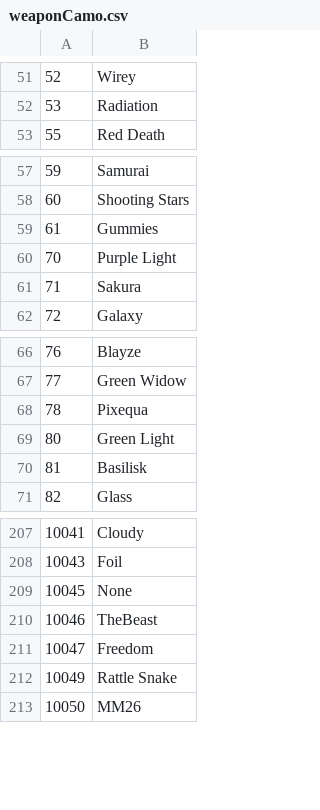
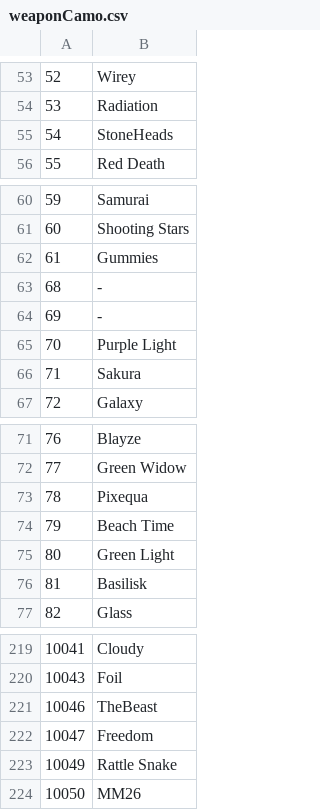
Before and after one commit to Wyze00/Forward-Assault-Marketplace, a CSV file: data/weaponCamo.csv, drawn as a sheet; only a part is shown, gaps mark what is left out; the diff covers the shown part only.

```diff
--- a/data/weaponCamo.csv
+++ b/data/weaponCamo.csv
@@ -52,2 +54,3 @@
 53,Radiation
+54,StoneHeads
 55,Red Death
@@ -59,2 +62,4 @@
 61,Gummies
+68,-
+69,-
 70,Purple Light
@@ -68,2 +73,3 @@
 78,Pixequa
+79,Beach Time
 80,Green Light
@@ -208,3 +220,2 @@
 10043,Foil
-10045,None
 10046,TheBeast
```
Also changed, not shown: 11 added rows elsewhere in this file, data/gloveCamo.csv, 1 other file.
